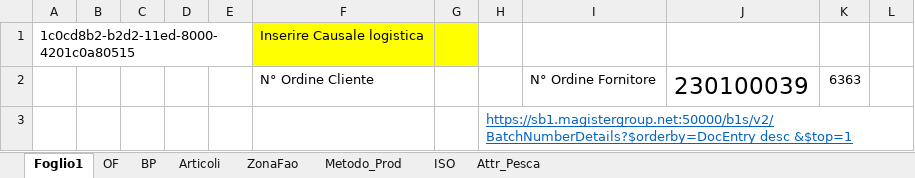
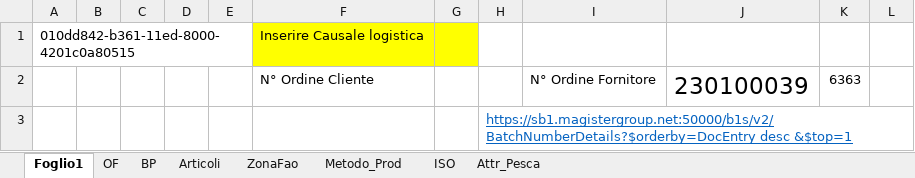
Before and after one commit to giuseppefamiglietti/sap-etl, an Excel workbook: Test SL.xlsm, sheet Foglio1, drawn as a sheet; only a part is shown; values as stored, in another font and other column widths than the file's, no borders; the diff covers the shown part only; the diff names each change by its address in the sheet, - before the commit and + after, or states it on an @@ line.

```diff
--- a/Test SL.xlsm (sheet Foglio1)
+++ b/Test SL.xlsm (sheet Foglio1)
-A1: 1c0cd8b2-b2d2-11ed-8000-4201c0a80515
+A1: 010dd842-b361-11ed-8000-4201c0a80515
```
Also changed, not shown: 2 edited cells elsewhere in this sheet, sheet OF, charts or pictures.
